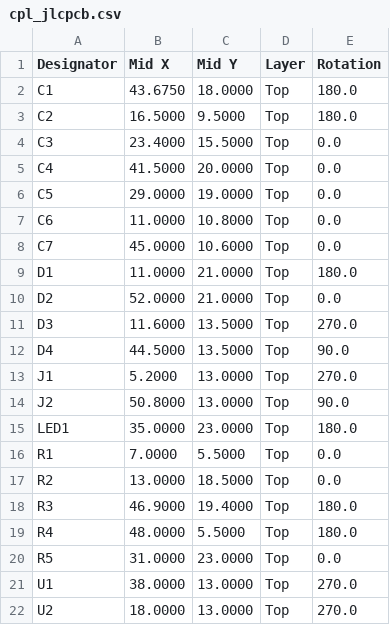
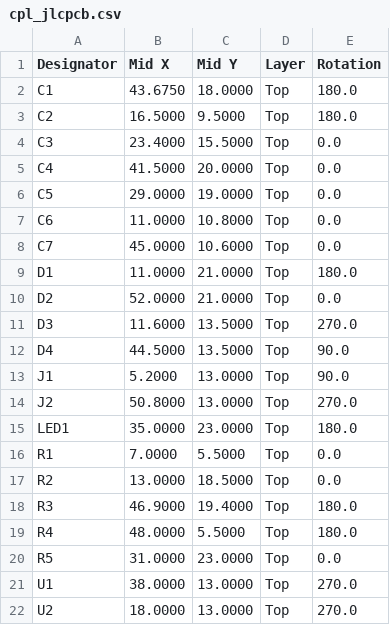
Before and after one commit to nananek/kvm-board, a CSV file: fab/cpl_jlcpcb.csv, drawn as a sheet.

Commit message:
Fix the JLCPCB rotation of the USB-C connectors
The +180 CPL correction made JLCPCB place J1 and J2 end-for-end: the
mouth pointed into the board and the contacts sat about 8 mm away from
the pads.  Drop the correction so the CPL rotation matches KiCad.

```diff
--- a/fab/cpl_jlcpcb.csv
+++ b/fab/cpl_jlcpcb.csv
@@ -12,4 +12,4 @@ D3,11.6000,13.5000,Top,270.0
 D4,44.5000,13.5000,Top,90.0
-J1,5.2000,13.0000,Top,270.0
-J2,50.8000,13.0000,Top,90.0
+J1,5.2000,13.0000,Top,90.0
+J2,50.8000,13.0000,Top,270.0
 LED1,35.0000,23.0000,Top,180.0
```
Also changed, not shown: 2 other files.
